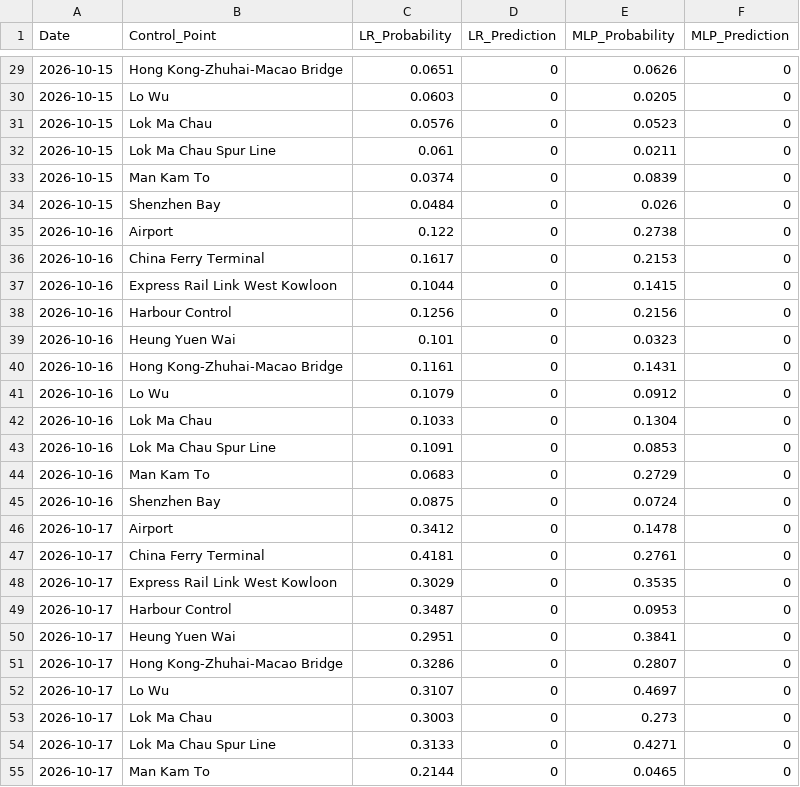
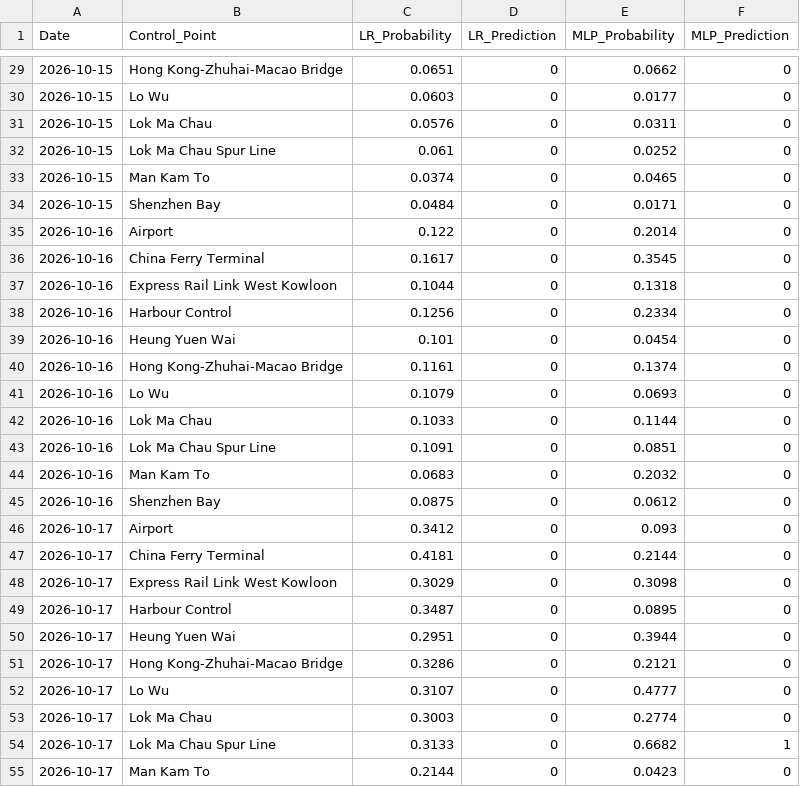
Before and after one commit to WangJichun323/MATH7810, a CSV file: 7005project/Future_10Days_Prediction.csv, drawn as a sheet; only a part is shown, gaps mark what is left out; the diff covers the shown part only.

```diff
--- a/7005project/Future_10Days_Prediction.csv
+++ b/7005project/Future_10Days_Prediction.csv
@@ -29,27 +29,27 @@ Date,Control_Point,LR_Probability,LR_Prediction,MLP_Probability,MLP_Prediction
-2026-10-15,Hong Kong-Zhuhai-Macao Bridge,0.0651,0,0.0626,0
-2026-10-15,Lo Wu,0.0603,0,0.0205,0
-2026-10-15,Lok Ma Chau,0.0576,0,0.0523,0
-2026-10-15,Lok Ma Chau Spur Line,0.061,0,0.0211,0
-2026-10-15,Man Kam To,0.0374,0,0.0839,0
-2026-10-15,Shenzhen Bay,0.0484,0,0.026,0
-2026-10-16,Airport,0.122,0,0.2738,0
-2026-10-16,China Ferry Terminal,0.1617,0,0.2153,0
-2026-10-16,Express Rail Link West Kowloon,0.1044,0,0.1415,0
-2026-10-16,Harbour Control,0.1256,0,0.2156,0
-2026-10-16,Heung Yuen Wai,0.101,0,0.0323,0
-2026-10-16,Hong Kong-Zhuhai-Macao Bridge,0.1161,0,0.1431,0
-2026-10-16,Lo Wu,0.1079,0,0.0912,0
-2026-10-16,Lok Ma Chau,0.1033,0,0.1304,0
-2026-10-16,Lok Ma Chau Spur Line,0.1091,0,0.0853,0
-2026-10-16,Man Kam To,0.0683,0,0.2729,0
-2026-10-16,Shenzhen Bay,0.0875,0,0.0724,0
-2026-10-17,Airport,0.3412,0,0.1478,0
-2026-10-17,China Ferry Terminal,0.4181,0,0.2761,0
-2026-10-17,Express Rail Link West Kowloon,0.3029,0,0.3535,0
-2026-10-17,Harbour Control,0.3487,0,0.0953,0
-2026-10-17,Heung Yuen Wai,0.2951,0,0.3841,0
-2026-10-17,Hong Kong-Zhuhai-Macao Bridge,0.3286,0,0.2807,0
-2026-10-17,Lo Wu,0.3107,0,0.4697,0
-2026-10-17,Lok Ma Chau,0.3003,0,0.273,0
-2026-10-17,Lok Ma Chau Spur Line,0.3133,0,0.4271,0
-2026-10-17,Man Kam To,0.2144,0,0.0465,0
+2026-10-15,Hong Kong-Zhuhai-Macao Bridge,0.0651,0,0.0662,0
+2026-10-15,Lo Wu,0.0603,0,0.0177,0
+2026-10-15,Lok Ma Chau,0.0576,0,0.0311,0
+2026-10-15,Lok Ma Chau Spur Line,0.061,0,0.0252,0
+2026-10-15,Man Kam To,0.0374,0,0.0465,0
+2026-10-15,Shenzhen Bay,0.0484,0,0.0171,0
+2026-10-16,Airport,0.122,0,0.2014,0
+2026-10-16,China Ferry Terminal,0.1617,0,0.3545,0
+2026-10-16,Express Rail Link West Kowloon,0.1044,0,0.1318,0
+2026-10-16,Harbour Control,0.1256,0,0.2334,0
+2026-10-16,Heung Yuen Wai,0.101,0,0.0454,0
+2026-10-16,Hong Kong-Zhuhai-Macao Bridge,0.1161,0,0.1374,0
+2026-10-16,Lo Wu,0.1079,0,0.0693,0
+2026-10-16,Lok Ma Chau,0.1033,0,0.1144,0
+2026-10-16,Lok Ma Chau Spur Line,0.1091,0,0.0851,0
+2026-10-16,Man Kam To,0.0683,0,0.2032,0
+2026-10-16,Shenzhen Bay,0.0875,0,0.0612,0
+2026-10-17,Airport,0.3412,0,0.093,0
+2026-10-17,China Ferry Terminal,0.4181,0,0.2144,0
+2026-10-17,Express Rail Link West Kowloon,0.3029,0,0.3098,0
+2026-10-17,Harbour Control,0.3487,0,0.0895,0
+2026-10-17,Heung Yuen Wai,0.2951,0,0.3944,0
+2026-10-17,Hong Kong-Zhuhai-Macao Bridge,0.3286,0,0.2121,0
+2026-10-17,Lo Wu,0.3107,0,0.4777,0
+2026-10-17,Lok Ma Chau,0.3003,0,0.2774,0
+2026-10-17,Lok Ma Chau Spur Line,0.3133,0,0.6682,1
+2026-10-17,Man Kam To,0.2144,0,0.0423,0
```
Also changed, not shown: 83 edited cells elsewhere in this file, 7005project/ControlPoint_Classification_Predictions.csv, 3 other files.
